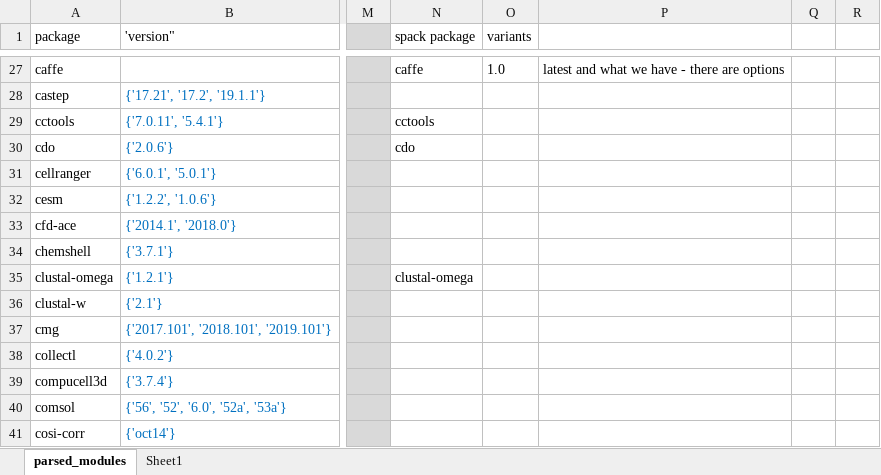
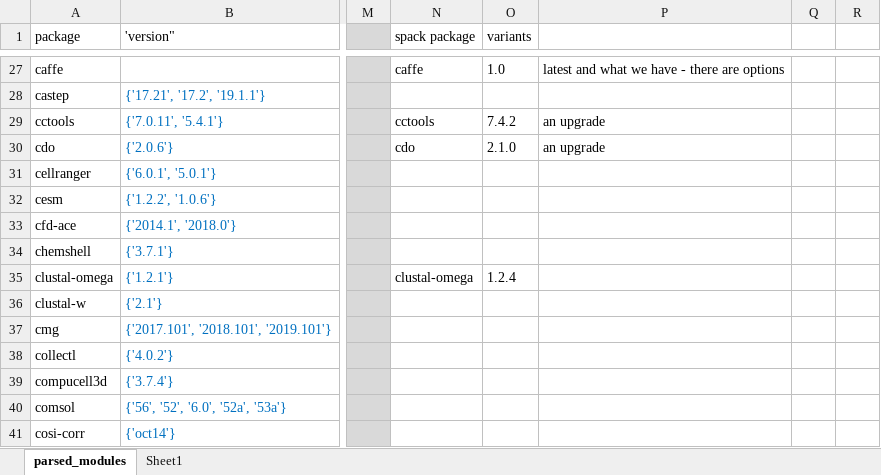
Before and after one commit to UCL-ARC/hpc-spack, an Excel workbook: parsed_modules.xlsx, sheet parsed_modules, drawn as a sheet; only a part is shown, gaps mark what is left out; values as stored, in another font and other column widths than the file's, no borders; conditional formats not drawn; the diff covers the shown part only; the diff names each change by its address in the sheet, - before the commit and + after, or states it on an @@ line.

```diff
--- a/parsed_modules.xlsx (sheet parsed_modules)
+++ b/parsed_modules.xlsx (sheet parsed_modules)
-O29 (variants): (empty)
+O29 (variants): 7.4.2
-P29:P30: (empty)
+P29:P30: an upgrade
-O30 (variants): (empty)
+O30 (variants): 2.1.0
-O35 (variants): (empty)
+O35 (variants): 1.2.4
```
Also changed, not shown: 72 edited cells elsewhere in this sheet, 3 other files.
